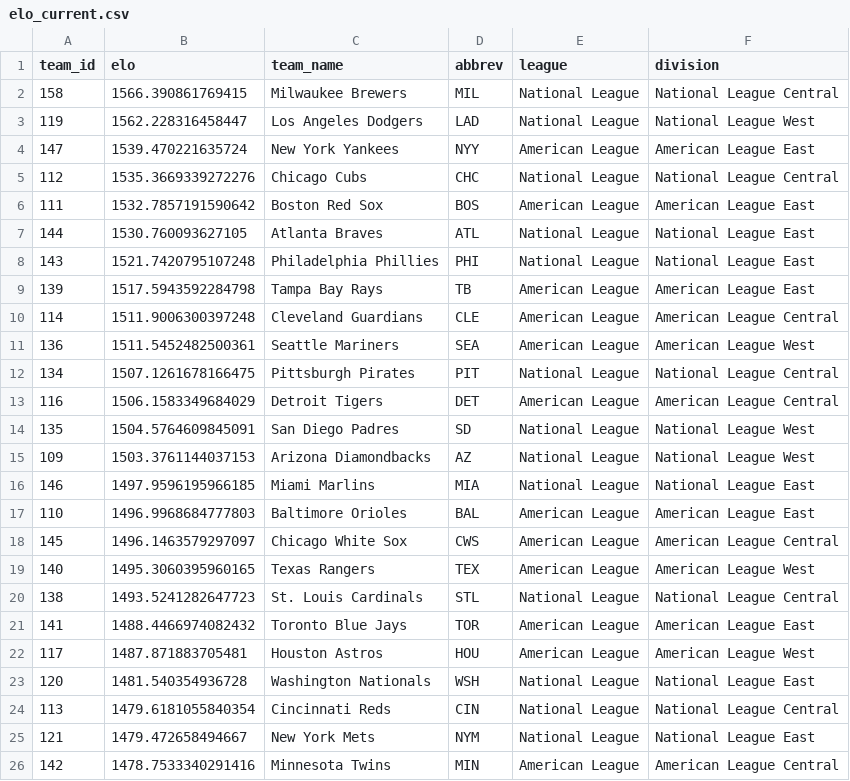
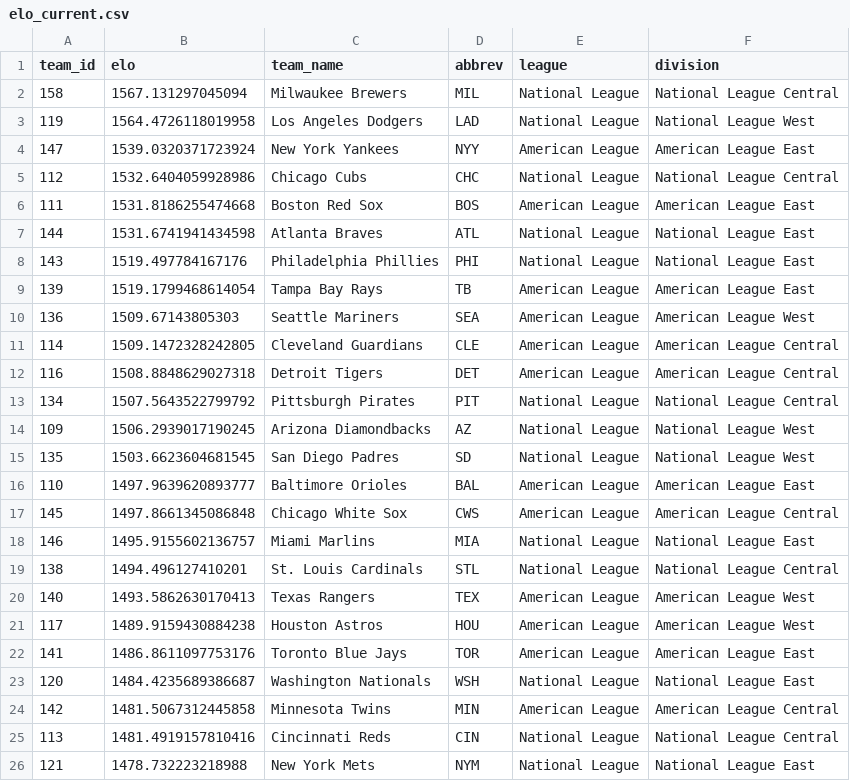
Before and after one commit to JarvisLee511/mlb-playoff-predictor-2026, a CSV file: outputs/elo_current.csv, drawn as a sheet; only a part is shown; the diff covers the shown part only.

```diff
--- a/outputs/elo_current.csv
+++ b/outputs/elo_current.csv
@@ -1,26 +1,26 @@
 team_id,elo,team_name,abbrev,league,division
-158,1566.390861769415,Milwaukee Brewers,MIL,National League,National League Central
-119,1562.228316458447,Los Angeles Dodgers,LAD,National League,National League West
-147,1539.470221635724,New York Yankees,NYY,American League,American League East
-112,1535.3669339272276,Chicago Cubs,CHC,National League,National League Central
-111,1532.7857191590642,Boston Red Sox,BOS,American League,American League East
-144,1530.760093627105,Atlanta Braves,ATL,National League,National League East
-143,1521.7420795107248,Philadelphia Phillies,PHI,National League,National League East
-139,1517.5943592284798,Tampa Bay Rays,TB,American League,American League East
-114,1511.9006300397248,Cleveland Guardians,CLE,American League,American League Central
-136,1511.5452482500361,Seattle Mariners,SEA,American League,American League West
-134,1507.1261678166475,Pittsburgh Pirates,PIT,National League,National League Central
-116,1506.1583349684029,Detroit Tigers,DET,American League,American League Central
-135,1504.5764609845091,San Diego Padres,SD,National League,National League West
-109,1503.3761144037153,Arizona Diamondbacks,AZ,National League,National League West
-146,1497.9596195966185,Miami Marlins,MIA,National League,National League East
-110,1496.9968684777803,Baltimore Orioles,BAL,American League,American League East
-145,1496.1463579297097,Chicago White Sox,CWS,American League,American League Central
-140,1495.3060395960165,Texas Rangers,TEX,American League,American League West
-138,1493.5241282647723,St. Louis Cardinals,STL,National League,National League Central
-141,1488.4466974082432,Toronto Blue Jays,TOR,American League,American League East
-117,1487.871883705481,Houston Astros,HOU,American League,American League West
-120,1481.540354936728,Washington Nationals,WSH,National League,National League East
-113,1479.6181055840354,Cincinnati Reds,CIN,National League,National League Central
-121,1479.472658494667,New York Mets,NYM,National League,National League East
-142,1478.7533340291416,Minnesota Twins,MIN,American League,American League Central
+158,1567.131297045094,Milwaukee Brewers,MIL,National League,National League Central
+119,1564.4726118019958,Los Angeles Dodgers,LAD,National League,National League West
+147,1539.0320371723924,New York Yankees,NYY,American League,American League East
+112,1532.6404059928986,Chicago Cubs,CHC,National League,National League Central
+111,1531.8186255474668,Boston Red Sox,BOS,American League,American League East
+144,1531.6741941434598,Atlanta Braves,ATL,National League,National League East
+143,1519.497784167176,Philadelphia Phillies,PHI,National League,National League East
+139,1519.1799468614054,Tampa Bay Rays,TB,American League,American League East
+136,1509.67143805303,Seattle Mariners,SEA,American League,American League West
+114,1509.1472328242805,Cleveland Guardians,CLE,American League,American League Central
+116,1508.8848629027318,Detroit Tigers,DET,American League,American League Central
+134,1507.5643522799792,Pittsburgh Pirates,PIT,National League,National League Central
+109,1506.2939017190245,Arizona Diamondbacks,AZ,National League,National League West
+135,1503.6623604681545,San Diego Padres,SD,National League,National League West
+110,1497.9639620893777,Baltimore Orioles,BAL,American League,American League East
+145,1497.8661345086848,Chicago White Sox,CWS,American League,American League Central
+146,1495.9155602136757,Miami Marlins,MIA,National League,National League East
+138,1494.496127410201,St. Louis Cardinals,STL,National League,National League Central
+140,1493.5862630170413,Texas Rangers,TEX,American League,American League West
+117,1489.9159430884238,Houston Astros,HOU,American League,American League West
+141,1486.8611097753176,Toronto Blue Jays,TOR,American League,American League East
+120,1484.4235689386687,Washington Nationals,WSH,National League,National League East
+142,1481.5067312445858,Minnesota Twins,MIN,American League,American League Central
+113,1481.4919157810416,Cincinnati Reds,CIN,National League,National League Central
+121,1478.732223218988,New York Mets,NYM,National League,National League East
```
Also changed, not shown: 5 edited cells elsewhere in this file, data/predictions_log.csv, data/probables.csv, 11 other files.
